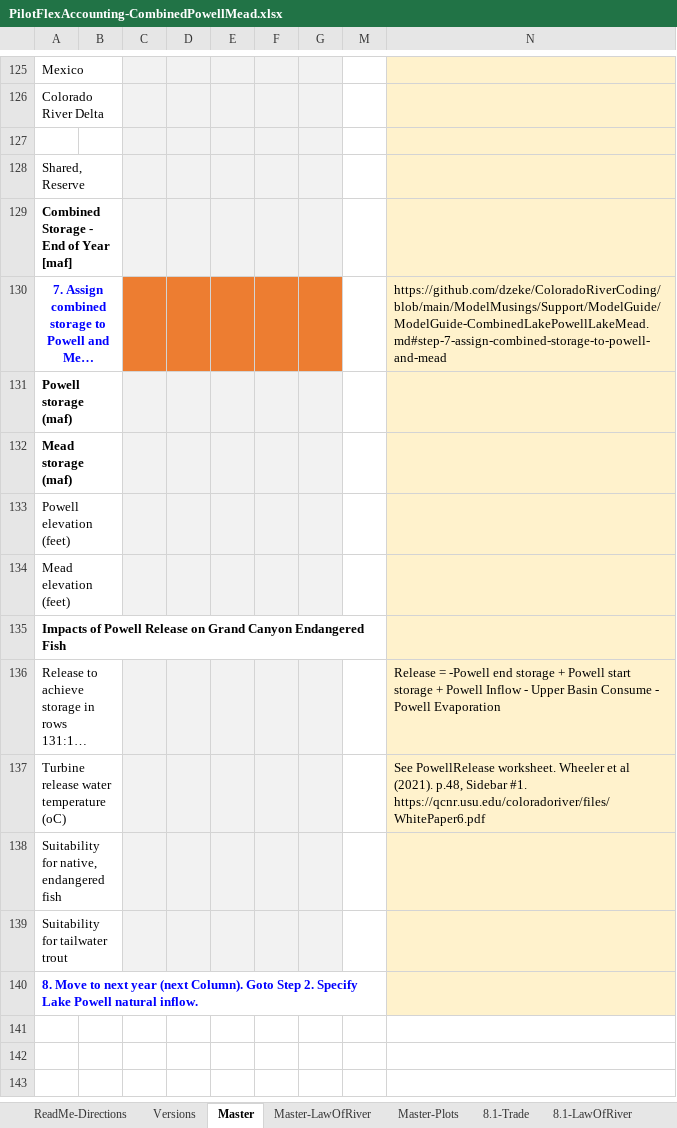
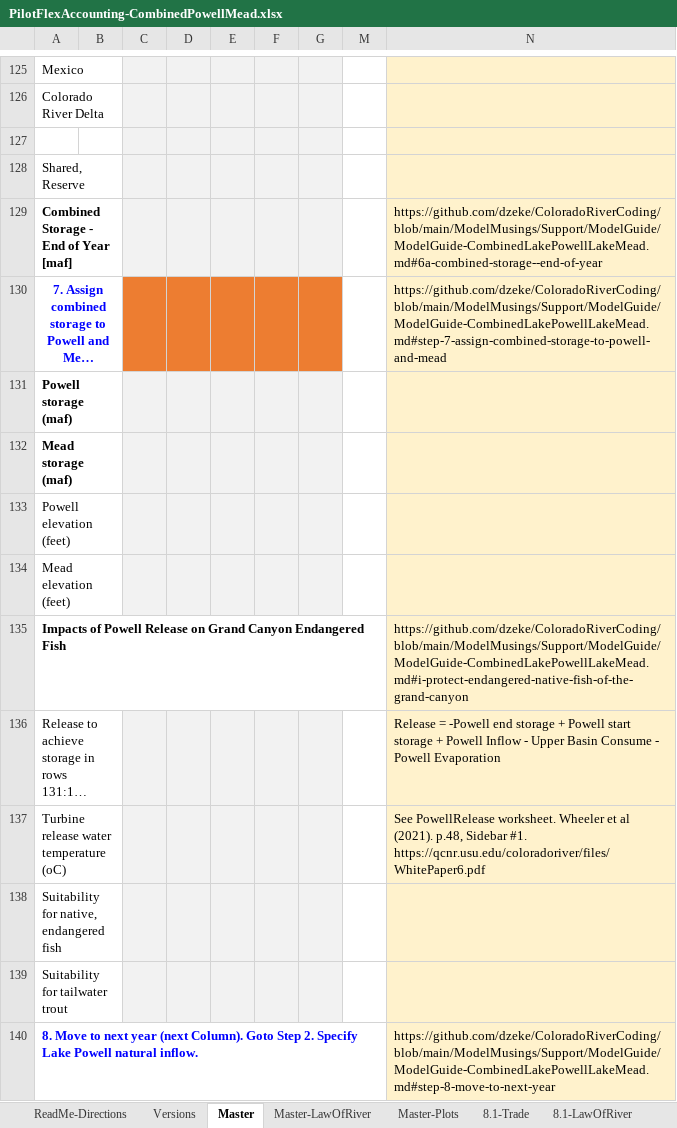
Before and after one commit to dzeke/ColoradoRiverCoding, an Excel workbook: ModelMusings/PilotFlexAccounting-CombinedPowellMead.xlsx, sheet Master, drawn as a sheet; only a part is shown, gaps mark what is left out; long unchanged cells end in …; values as stored, in another font and other column widths than the file's, no borders; conditional formats not drawn; the diff names each change by its address in the sheet, - before the commit and + after, or states it on an @@ line.

```diff
--- a/ModelMusings/PilotFlexAccounting-CombinedPowellMead.xlsx (sheet Master)
+++ b/ModelMusings/PilotFlexAccounting-CombinedPowellMead.xlsx (sheet Master)
-N129: (empty)
+N129: https://github.com/dzeke/ColoradoRiverCoding/blob/main/ModelMusings/Support/ModelGuide/ModelGuide-CombinedLakePowellLakeMead.md#6a-combined-storage--end-of-year
-N135: (empty)
+N135: https://github.com/dzeke/ColoradoRiverCoding/blob/main/ModelMusings/Support/ModelGuide/ModelGuide-CombinedLakePowellLakeMead.md#i-protect-endangered-native-fish-of-the-grand-canyon
-N140: (empty)
+N140: https://github.com/dzeke/ColoradoRiverCoding/blob/main/ModelMusings/Support/ModelGuide/ModelGuide-CombinedLakePowellLakeMead.md#step-8-move-to-next-year
```
Also changed, not shown: 2 other files.
